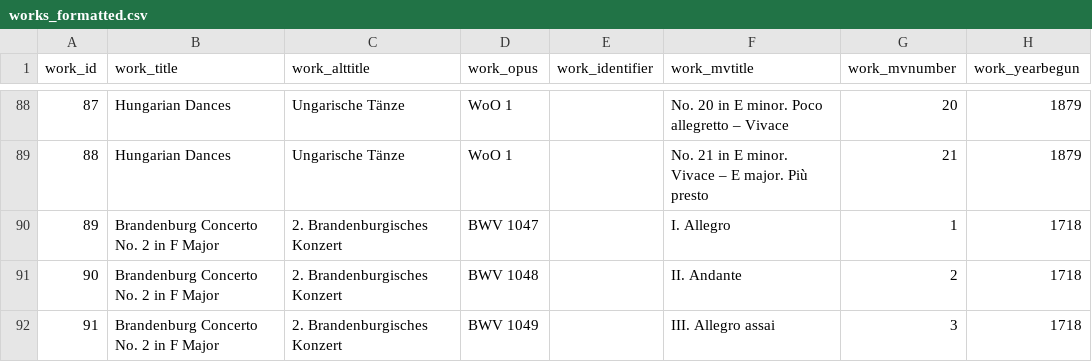
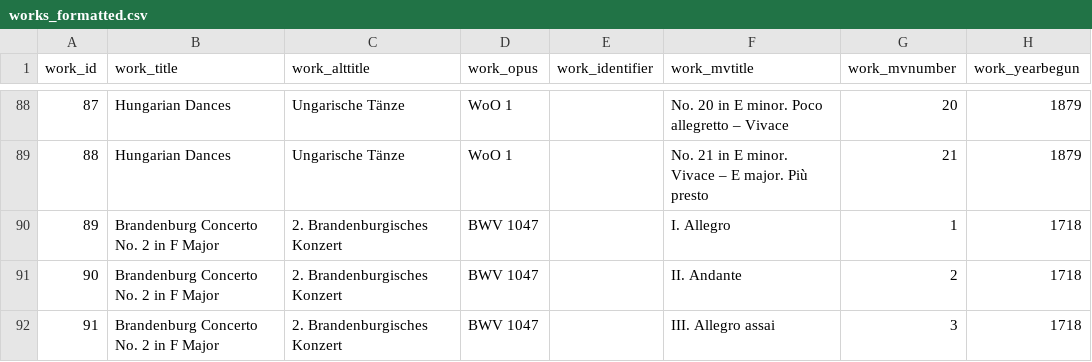
Before and after one commit to brandonbellanti/pythagoras, a CSV file: database/data/works/formatted/works_formatted.csv, drawn as a sheet; only a part is shown, gaps mark what is left out; the diff names each change by its address in the sheet, - before the commit and + after, or states it on an @@ line.

```diff
--- a/database/data/works/formatted/works_formatted.csv
+++ b/database/data/works/formatted/works_formatted.csv
-D91 (work_opus): BWV 1048
+D91 (work_opus): BWV 1047
-D92 (work_opus): BWV 1049
+D92 (work_opus): BWV 1047
```
Also changed, not shown: 21 other files.
